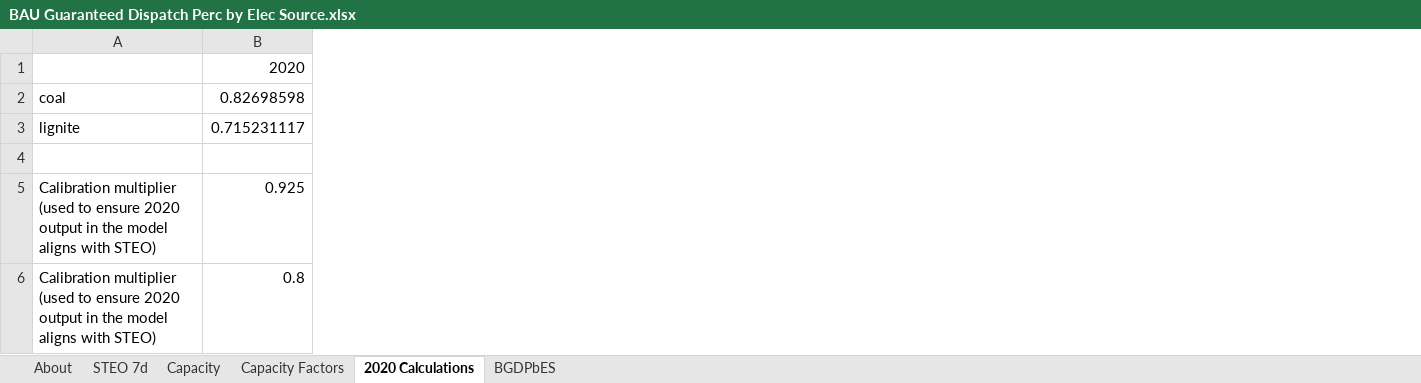
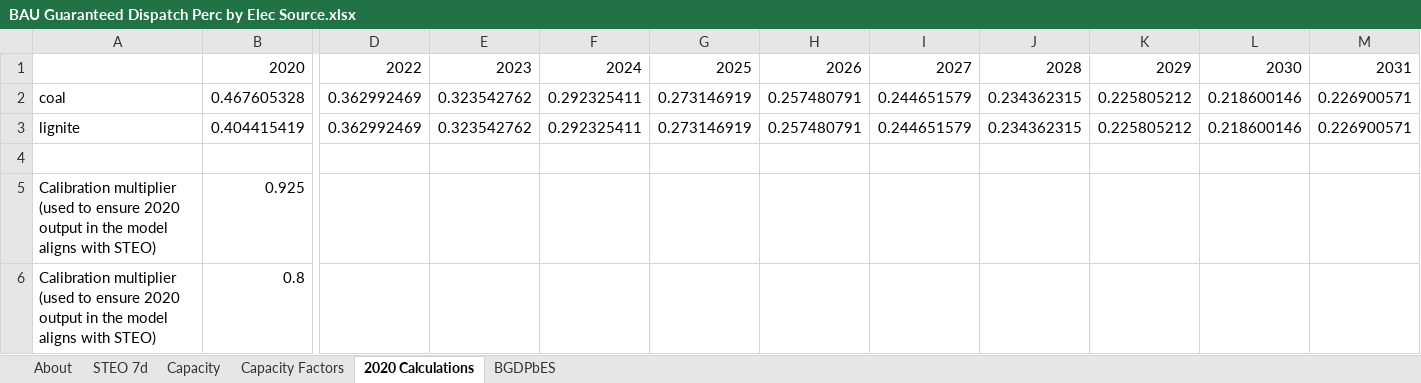
Before and after one commit to EnergyInnovation/eps-indonesia, an Excel workbook: InputData/elec/BGDPbES/BAU Guaranteed Dispatch Perc by Elec Source.xlsx, sheet 2020 Calculations, drawn as a sheet; only a part is shown, gaps mark what is left out; values as stored, in another font and other column widths than the file's, no borders; removed rows and columns are numbered as before the commit, all else as after; rows hold the shown columns only; the diff covers the shown part only; the diff names each change by its address in the sheet, - before the commit and + after, or states it on an @@ line.

```diff
--- a/InputData/elec/BGDPbES/BAU Guaranteed Dispatch Perc by Elec Source.xlsx (sheet 2020 Calculations)
+++ b/InputData/elec/BGDPbES/BAU Guaranteed Dispatch Perc by Elec Source.xlsx (sheet 2020 Calculations)
+column D, row 1: 2022
+column E, row 1: 2023
+column F, row 1: 2024
+column G, row 1: 2025
+column H, row 1: 2026
+column I, row 1: 2027
+column J, row 1: 2028
+column K, row 1: 2029
+column L, row 1: 2030
+column M, row 1: 2031
-row 2: coal | 0.82698598
-row 3: lignite | 0.715231117
+row 2: coal | 0.467605328 | 0.362992469 | 0.323542762 | 0.292325411 | 0.273146919 | 0.257480791 | 0.244651579 | 0.234362315 | 0.225805212 | 0.218600146 | 0.226900571
+row 3: lignite | 0.404415419 | 0.362992469 | 0.323542762 | 0.292325411 | 0.273146919 | 0.257480791 | 0.244651579 | 0.234362315 | 0.225805212 | 0.218600146 | 0.226900571
```
Also changed, not shown: 19 added columns elsewhere in this sheet, sheet STEO 7d, sheet Capacity, sheet BGDPbES, formulas that keep their value, InputData/bldgs/BCEU/BAU Components Energy Use.xlsx, InputData/elec/SYC/Start Year Capacities.xlsx, 3 other files.
